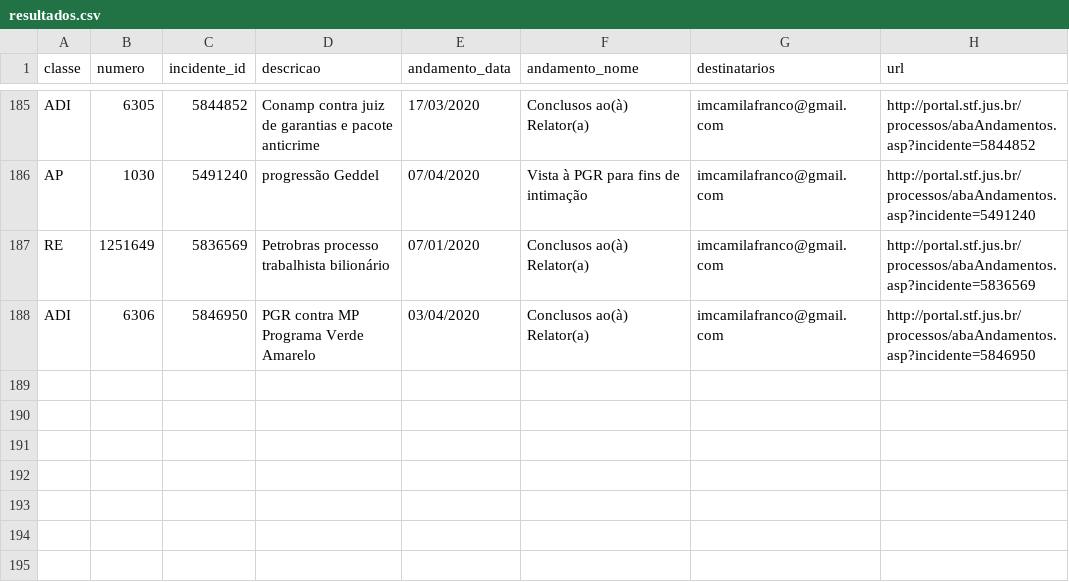
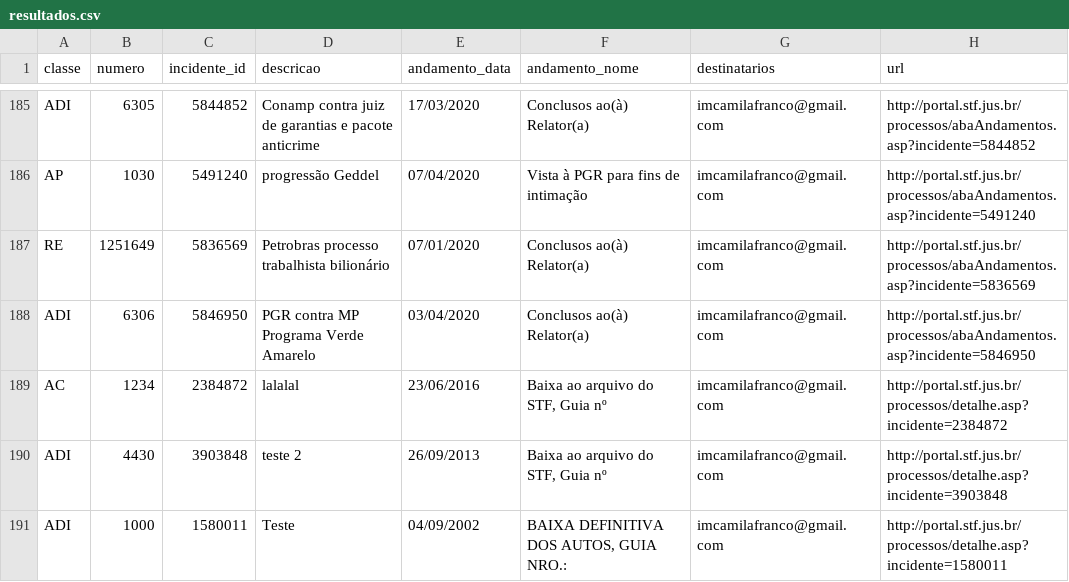
Before and after one commit to francocamila/processos_globo, a CSV file: resultados.csv, drawn as a sheet; only a part is shown, gaps mark what is left out; the diff names each change by its address in the sheet, - before the commit and + after, or states it on an @@ line.

Commit message:
inserting data on db

```diff
--- a/resultados.csv
+++ b/resultados.csv
+row 189: AC | 1234 | 2384872 | lalalal | 23/06/2016 | Baixa ao arquivo do STF, Guia nº | imcamilafranco@gmail.com | http://portal.stf.jus.br/processos/detalhe.asp?incidente=2384872
+row 190: ADI | 4430 | 3903848 | teste 2 | 26/09/2013 | Baixa ao arquivo do STF, Guia nº | imcamilafranco@gmail.com | http://portal.stf.jus.br/processos/detalhe.asp?incidente=3903848
+row 191: ADI | 1000 | 1580011 | Teste | 04/09/2002 | BAIXA DEFINITIVA DOS AUTOS, GUIA NRO.: | imcamilafranco@gmail.com | http://portal.stf.jus.br/processos/detalhe.asp?incidente=1580011
```
Also changed, not shown: 3 other files.
